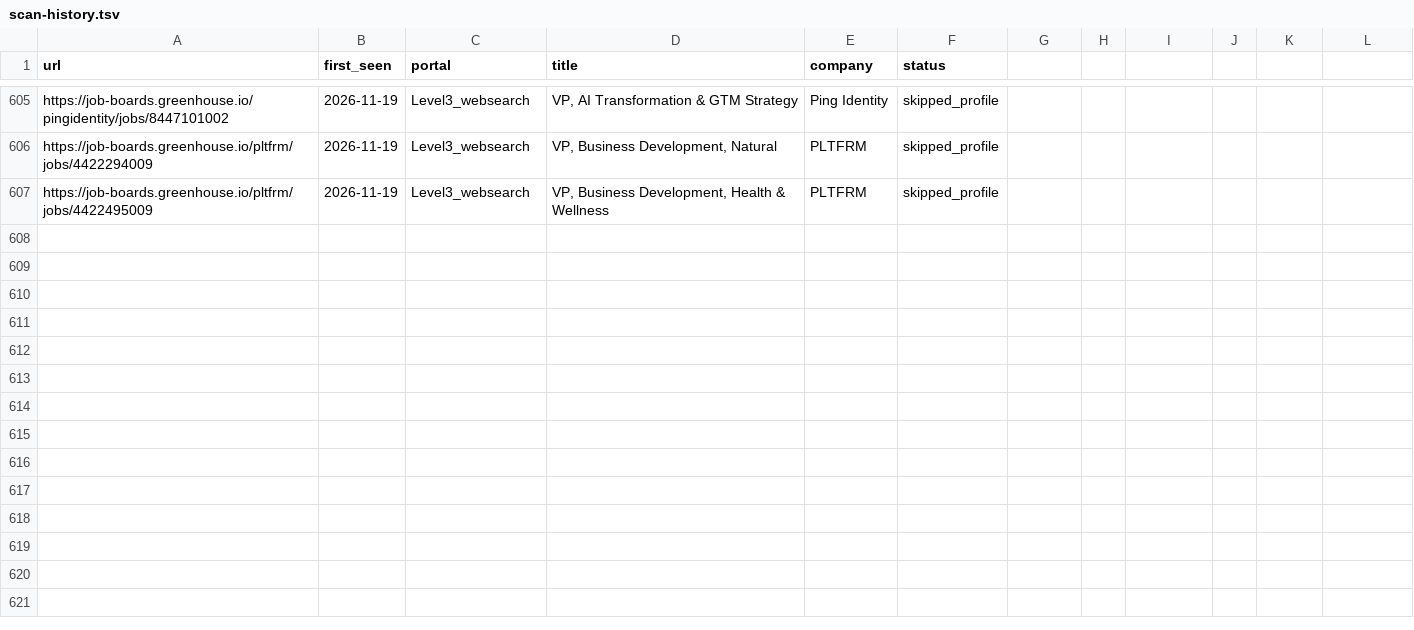
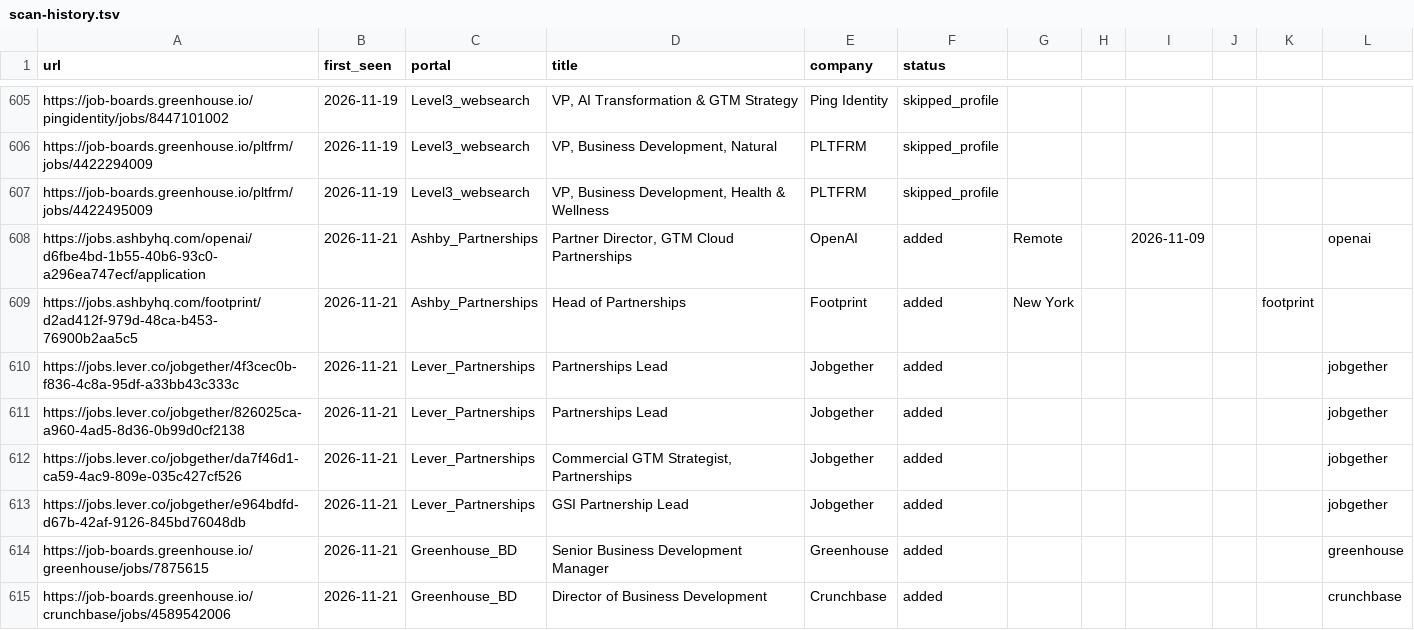
Before and after one commit to arikyle/career-ops, a TSV file: data/scan-history.tsv, drawn as a sheet; only a part is shown, gaps mark what is left out; the diff names each change by its address in the sheet, - before the commit and + after, or states it on an @@ line.

```diff
--- a/data/scan-history.tsv
+++ b/data/scan-history.tsv
+row 608: https://jobs.ashbyhq.com/openai/d6fbe4bd-1b55-40b6-93c0-a296ea747ecf/application | 2026-11-21 | Ashby_Partnerships | Partner Director, GTM Cloud Partnerships | OpenAI | added | Remote |  | 2026-11-09 |  |  | openai
+row 609: https://jobs.ashbyhq.com/footprint/d2ad412f-979d-48ca-b453-76900b2aa5c5 | 2026-11-21 | Ashby_Partnerships | Head of Partnerships | Footprint | added | New York |  |  |  | footprint
+row 610: https://jobs.lever.co/jobgether/4f3cec0b-f836-4c8a-95df-a33bb43c333c | 2026-11-21 | Lever_Partnerships | Partnerships Lead | Jobgether | added |  |  |  |  |  | jobgether
+row 611: https://jobs.lever.co/jobgether/826025ca-a960-4ad5-8d36-0b99d0cf2138 | 2026-11-21 | Lever_Partnerships | Partnerships Lead | Jobgether | added |  |  |  |  |  | jobgether
+row 612: https://jobs.lever.co/jobgether/da7f46d1-ca59-4ac9-809e-035c427cf526 | 2026-11-21 | Lever_Partnerships | Commercial GTM Strategist, Partnerships | Jobgether | added |  |  |  |  |  | jobgether
+row 613: https://jobs.lever.co/jobgether/e964bdfd-d67b-42af-9126-845bd76048db | 2026-11-21 | Lever_Partnerships | GSI Partnership Lead | Jobgether | added |  |  |  |  |  | jobgether
+row 614: https://job-boards.greenhouse.io/greenhouse/jobs/7875615 | 2026-11-21 | Greenhouse_BD | Senior Business Development Manager | Greenhouse | added |  |  |  |  |  | greenhouse
+row 615: https://job-boards.greenhouse.io/crunchbase/jobs/4589542006 | 2026-11-21 | Greenhouse_BD | Director of Business Development | Crunchbase | added |  |  |  |  |  | crunchbase
```
Also changed, not shown: 1 other file.
